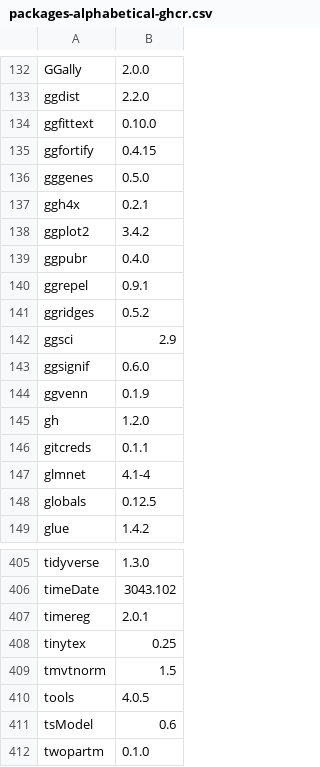
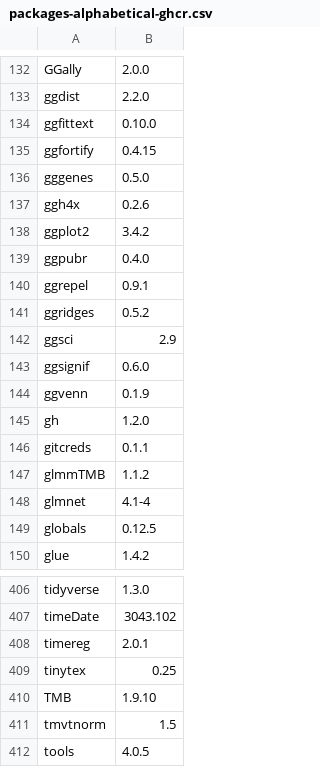
Before and after one commit to remlapmot/reverse-engineer-r-docker, a CSV file: packages-alphabetical-ghcr.csv, drawn as a sheet; only a part is shown, gaps mark what is left out; the shorter side is filled out with more unchanged rows.

```diff
--- a/packages-alphabetical-ghcr.csv
+++ b/packages-alphabetical-ghcr.csv
@@ -136,3 +136,3 @@
 "gggenes","0.5.0"
-"ggh4x","0.2.1"
+"ggh4x","0.2.6"
 "ggplot2","3.4.2"
@@ -146,2 +146,3 @@
 "gitcreds","0.1.1"
+"glmmTMB","1.1.2"
 "glmnet","4.1-4"
@@ -408,2 +409,3 @@
 "tinytex","0.25"
+"TMB","1.9.10"
 "tmvtnorm","1.5"
```
Also changed, not shown: packages-alphabetical-legacy-04.csv, packages-alphabetical.csv, 2 other files.
